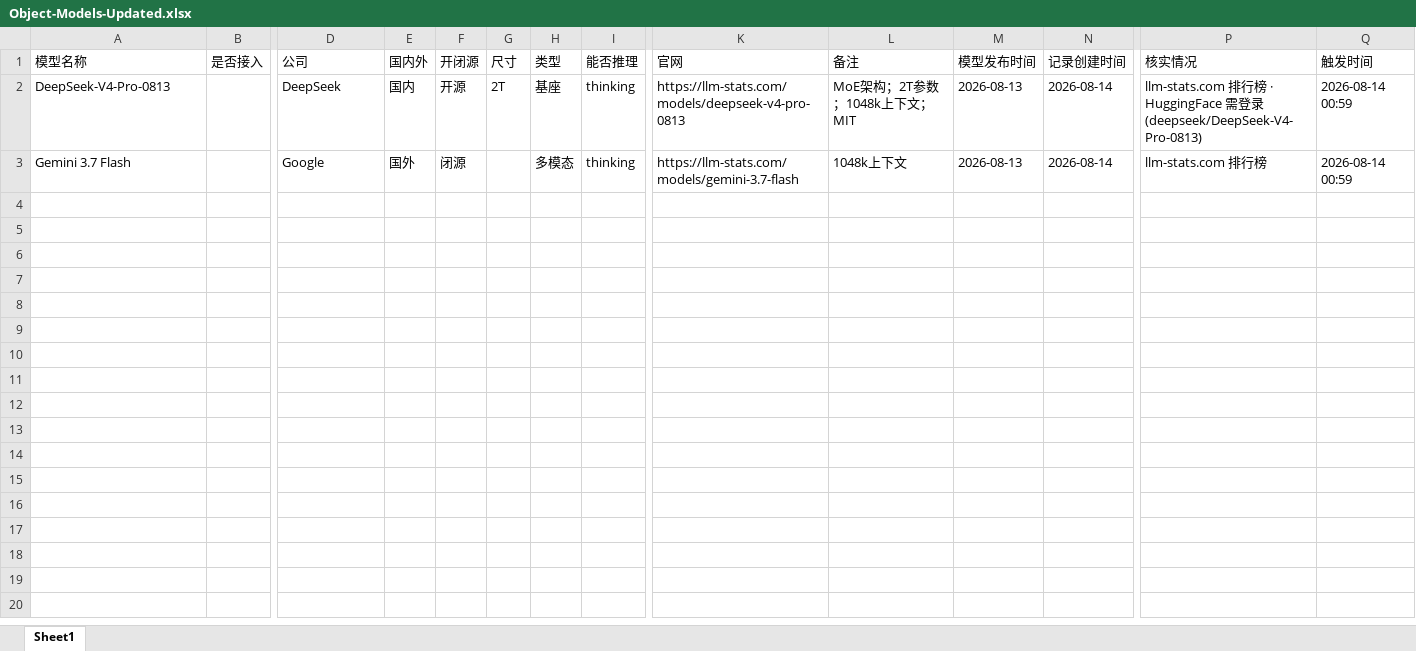
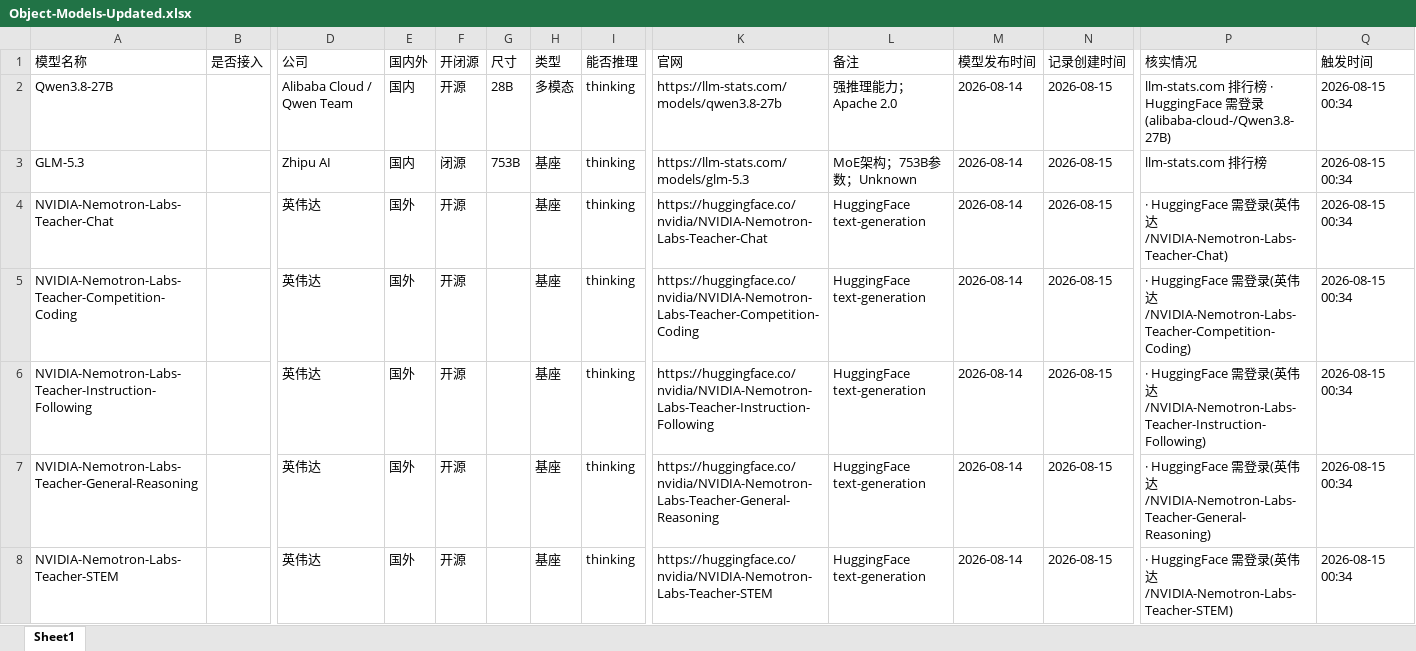
Before and after one commit to yqiu07/ai-models-tracker-site, an Excel workbook: Model_Navigate/data/Object-Models-Updated.xlsx, sheet Sheet1, drawn as a sheet; only a part is shown, gaps mark what is left out; values as stored, in another font and other column widths than the file's, no borders; removed rows and columns are numbered as before the commit, all else as after; rows hold the shown columns only; the diff names each change by its address in the sheet, - before the commit and + after, or states it on an @@ line.

```diff
--- a/Model_Navigate/data/Object-Models-Updated.xlsx (sheet Sheet1)
+++ b/Model_Navigate/data/Object-Models-Updated.xlsx (sheet Sheet1)
-A2 (模型名称): DeepSeek-V4-Pro-0813
+A2 (模型名称): Qwen3.8-27B
-D2 (公司): DeepSeek
+D2 (公司): Alibaba Cloud / Qwen Team
-G2 (尺寸): 2T
+G2 (尺寸): 28B
-H2 (类型): 基座
+H2 (类型): 多模态
-K2 (官网): https://llm-stats.com/models/deepseek-v4-pro-0813
+K2 (官网): https://llm-stats.com/models/qwen3.8-27b
-L2 (备注): MoE架构；2T参数；1048k上下文；MIT
+L2 (备注): 强推理能力；Apache 2.0
-M2 (模型发布时间): 2026-08-13
+M2 (模型发布时间): 2026-08-14
-N2 (记录创建时间): 2026-08-14
+N2 (记录创建时间): 2026-08-15
-P2 (核实情况): …登录(deepseek/DeepSeek-V4-Pro-0813)
+P2 (核实情况): …登录(alibaba-cloud-/Qwen3.8-27B)
-Q2 (触发时间): 2026-08-14 00:59
+Q2 (触发时间): 2026-08-15 00:34
-row 3: Gemini 3.7 Flash |  | Google | 国外 | 闭源 |  | 多模态 | thinking | https://llm-stats.com/models/gemini-3.7-flash | 1048k上下文 | 2026-08-13 | 2026-08-14 | llm-stats.com 排行榜 | 2026-08-14 00:59
+row 3: GLM-5.3 |  | Zhipu AI | 国内 | 闭源 | 753B | 基座 | thinking | https://llm-stats.com/models/glm-5.3 | MoE架构；753B参数；Unknown | 2026-08-14 | 2026-08-15 | llm-stats.com 排行榜 | 2026-08-15 00:34
+row 4: NVIDIA-Nemotron-Labs-Teacher-Chat |  | 英伟达 | 国外 | 开源 |  | 基座 | thinking | https://huggingface.co/nvidia/NVIDIA-Nemotron-Labs-Teacher-Chat | HuggingFace text-generation | 2026-08-14 | 2026-08-15 | · HuggingFace 需登录(英伟达/NVIDIA-Nemotron-Labs-Teacher-Chat) | 2026-08-15 00:34
+row 5: NVIDIA-Nemotron-Labs-Teacher-Competition-Coding |  | 英伟达 | 国外 | 开源 |  | 基座 | thinking | https://huggingface.co/nvidia/NVIDIA-Nemotron-Labs-Teacher-Competition-Coding | HuggingFace text-generation | 2026-08-14 | 2026-08-15 | · HuggingFace 需登录(英伟达/NVIDIA-Nemotron-Labs-Teacher-Competition-Coding) | 2026-08-15 00:34
+row 6: NVIDIA-Nemotron-Labs-Teacher-Instruction-Following |  | 英伟达 | 国外 | 开源 |  | 基座 | thinking | https://huggingface.co/nvidia/NVIDIA-Nemotron-Labs-Teacher-Instruction-Following | HuggingFace text-generation | 2026-08-14 | 2026-08-15 | · HuggingFace 需登录(英伟达/NVIDIA-Nemotron-Labs-Teacher-Instruction-Following) | 2026-08-15 00:34
+row 7: NVIDIA-Nemotron-Labs-Teacher-General-Reasoning |  | 英伟达 | 国外 | 开源 |  | 基座 | thinking | https://huggingface.co/nvidia/NVIDIA-Nemotron-Labs-Teacher-General-Reasoning | HuggingFace text-generation | 2026-08-14 | 2026-08-15 | · HuggingFace 需登录(英伟达/NVIDIA-Nemotron-Labs-Teacher-General-Reasoning) | 2026-08-15 00:34
+row 8: NVIDIA-Nemotron-Labs-Teacher-STEM |  | 英伟达 | 国外 | 开源 |  | 基座 | thinking | https://huggingface.co/nvidia/NVIDIA-Nemotron-Labs-Teacher-STEM | HuggingFace text-generation | 2026-08-14 | 2026-08-15 | · HuggingFace 需登录(英伟达/NVIDIA-Nemotron-Labs-Teacher-STEM) | 2026-08-15 00:34
```
Also changed, not shown: Model_Navigate/data/Object-Models.xlsx, 15 other files.
